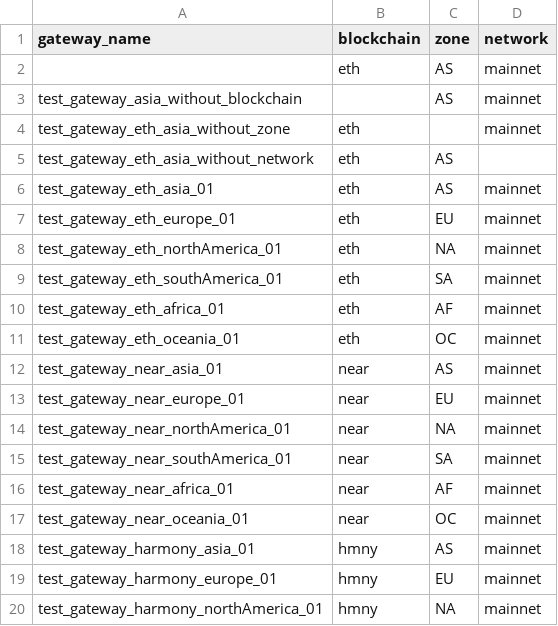
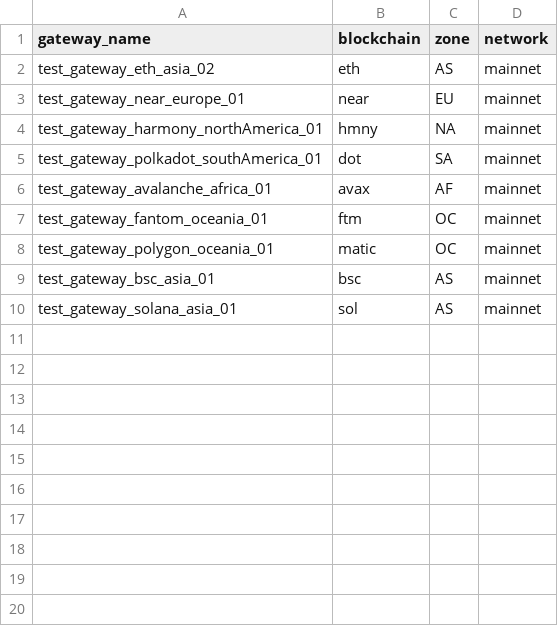
Before and after one commit to codelightMinhbugfix/massbitroute_test, a CSV file: CodeLight/data/gateway_info.csv, drawn as a sheet; only a part is shown; the shorter side is filled out with more unchanged rows; the diff covers the shown part only.

```diff
--- a/CodeLight/data/gateway_info.csv
+++ b/CodeLight/data/gateway_info.csv
@@ -1,20 +1,4 @@
 gateway_name,blockchain,zone,network
-,eth,AS,mainnet
-test_gateway_asia_without_blockchain,,AS,mainnet
-test_gateway_eth_asia_without_zone,eth,,mainnet
-test_gateway_eth_asia_without_network,eth,AS,
-test_gateway_eth_asia_01,eth,AS,mainnet
-test_gateway_eth_europe_01,eth,EU,mainnet
-test_gateway_eth_northAmerica_01,eth,NA,mainnet
-test_gateway_eth_southAmerica_01,eth,SA,mainnet
-test_gateway_eth_africa_01,eth,AF,mainnet
-test_gateway_eth_oceania_01,eth,OC,mainnet
-test_gateway_near_asia_01,near,AS,mainnet
+test_gateway_eth_asia_02,eth,AS,mainnet
 test_gateway_near_europe_01,near,EU,mainnet
-test_gateway_near_northAmerica_01,near,NA,mainnet
-test_gateway_near_southAmerica_01,near,SA,mainnet
-test_gateway_near_africa_01,near,AF,mainnet
-test_gateway_near_oceania_01,near,OC,mainnet
-test_gateway_harmony_asia_01,hmny,AS,mainnet
-test_gateway_harmony_europe_01,hmny,EU,mainnet
 test_gateway_harmony_northAmerica_01,hmny,NA,mainnet
```
Also changed, not shown: 33 removed rows elsewhere in this file, 50 other files.
